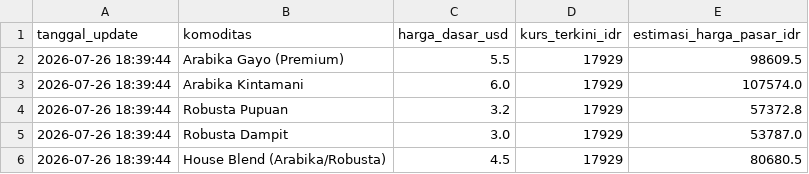
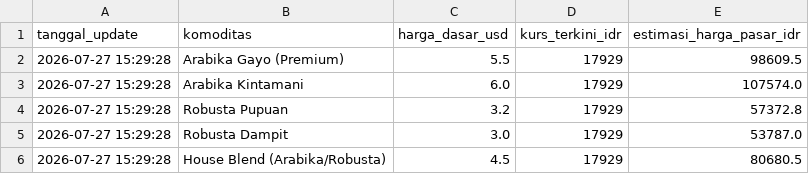
Before and after one commit to IPutuKrisnaPramanaYuda/HargaKomoditasKopi, a CSV file: dataset_harga_kopi.csv, drawn as a sheet.

Commit message:
Update Harian Harga Kopi: 2026-07-27 15:29:28

```diff
--- a/dataset_harga_kopi.csv
+++ b/dataset_harga_kopi.csv
@@ -1,6 +1,6 @@
 tanggal_update,komoditas,harga_dasar_usd,kurs_terkini_idr,estimasi_harga_pasar_idr
-2026-07-26 18:39:44,Arabika Gayo (Premium),5.5,17929,98609.5
-2026-07-26 18:39:44,Arabika Kintamani,6.0,17929,107574.0
-2026-07-26 18:39:44,Robusta Pupuan,3.2,17929,57372.8
-2026-07-26 18:39:44,Robusta Dampit,3.0,17929,53787.0
-2026-07-26 18:39:44,House Blend (Arabika/Robusta),4.5,17929,80680.5
+2026-07-27 15:29:28,Arabika Gayo (Premium),5.5,17929,98609.5
+2026-07-27 15:29:28,Arabika Kintamani,6.0,17929,107574.0
+2026-07-27 15:29:28,Robusta Pupuan,3.2,17929,57372.8
+2026-07-27 15:29:28,Robusta Dampit,3.0,17929,53787.0
+2026-07-27 15:29:28,House Blend (Arabika/Robusta),4.5,17929,80680.5
```
